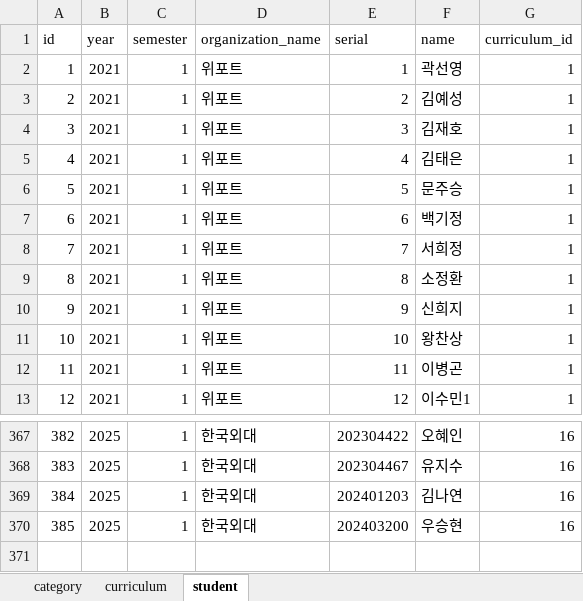
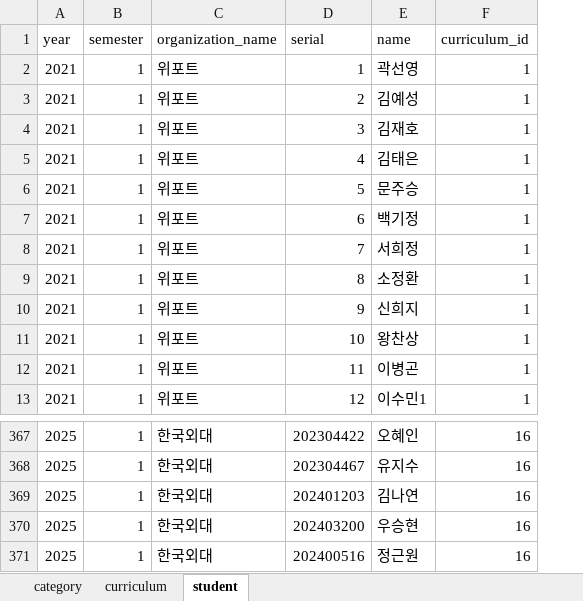
Before and after one commit to paedison/psat, an Excel workbook: a_psat/data/study_curriculum_data.xlsx, sheet student, drawn as a sheet; only a part is shown, gaps mark what is left out; values as stored, in another font and other column widths than the file's, no borders; removed rows and columns are numbered as before the commit, all else as after; the diff names each change by its address in the sheet, - before the commit and + after, or states it on an @@ line.

Commit message:
Update a_psat views, models, templates

```diff
--- a/a_psat/data/study_curriculum_data.xlsx (sheet student)
+++ b/a_psat/data/study_curriculum_data.xlsx (sheet student)
-column A (id), rows 2-13: 1 | 2 | 3 | 4 | 5 | 6 | 7 | 8 | 9 | 10 | 11 | 12; rows 367-370: 382 | 383 | 384 | 385
+row 371: 2025 | 1 | 한국외대 | 202400516 | 정근원 | 16
```
Also changed, not shown: formulas that keep their value, 7 other files.
